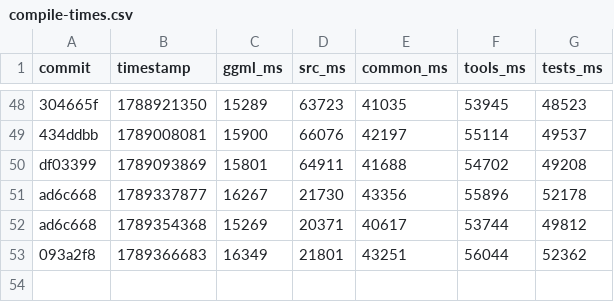
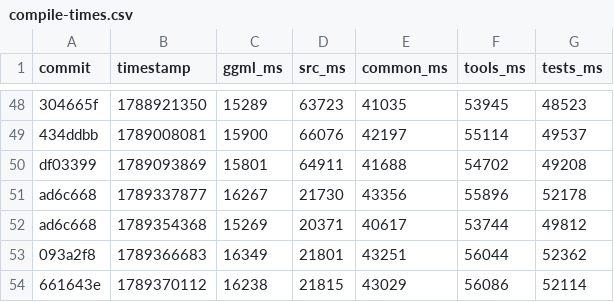
Before and after one commit to ggml-org/llama.cpp-dev, a CSV file: compile-times.csv, drawn as a sheet; only a part is shown, gaps mark what is left out; the diff names each change by its address in the sheet, - before the commit and + after, or states it on an @@ line.

```diff
--- a/compile-times.csv
+++ b/compile-times.csv
+row 54: 661643e | 1789370112 | 16238 | 21815 | 43029 | 56086 | 52114
```
Also changed, not shown: 2 other files.
